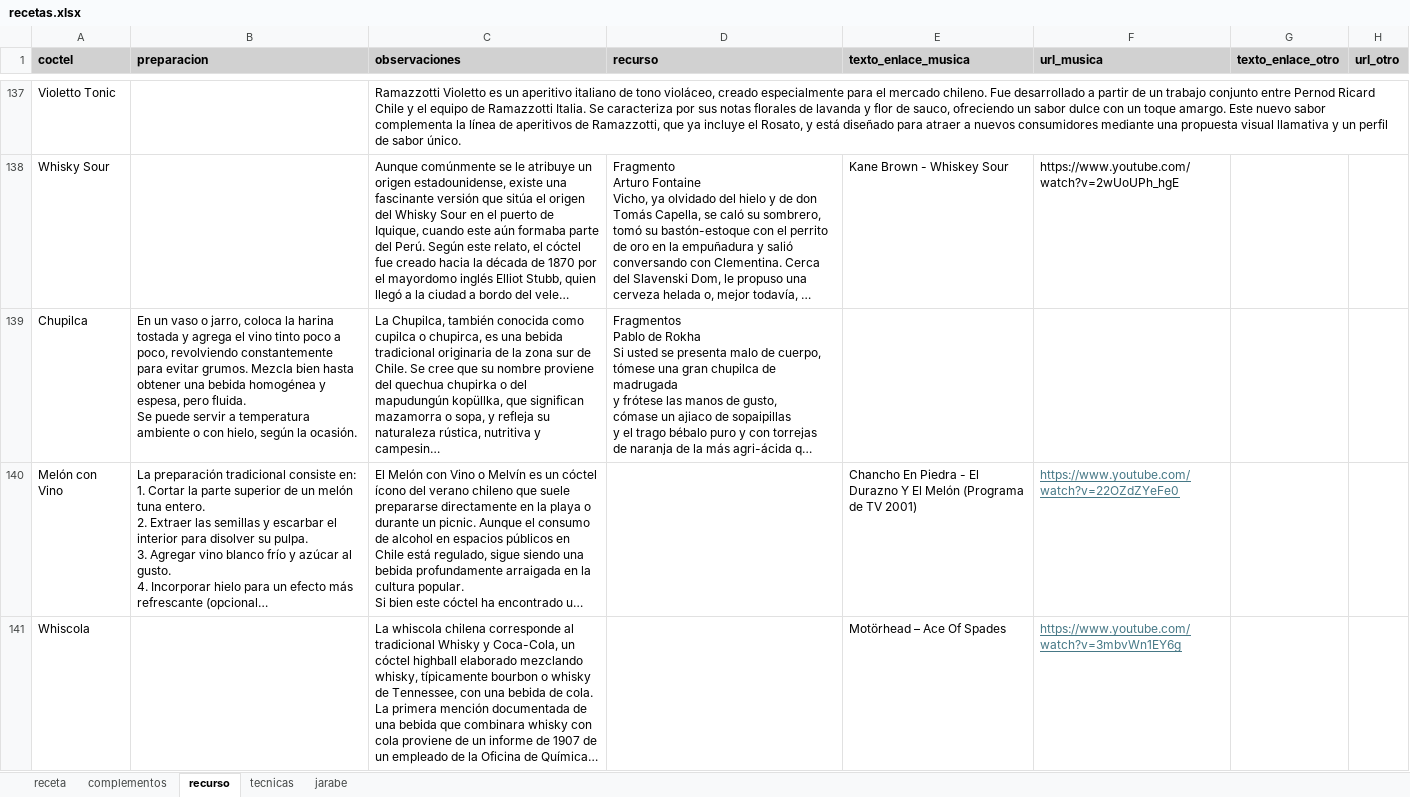
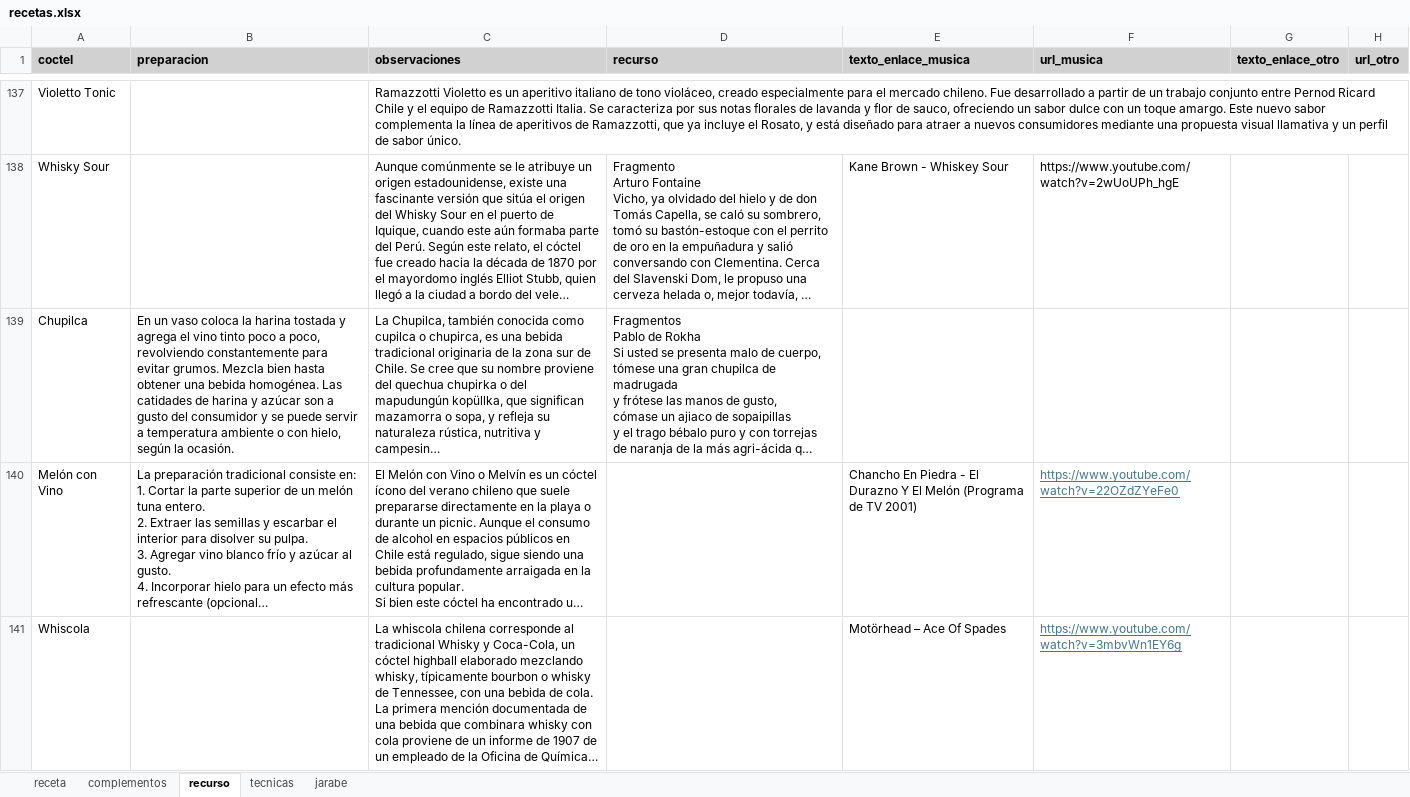
Before and after one commit to cargomir/clubdelicores, an Excel workbook: data/recetas.xlsx, sheet recurso, drawn as a sheet; only a part is shown, gaps mark what is left out; long unchanged cells end in …; values as stored, in another font and other column widths than the file's, no borders; ↵ is a line break in a cell; the diff names each change by its address in the sheet, - before the commit and + after, or states it on an @@ line.

```diff
--- a/data/recetas.xlsx (sheet recurso)
+++ b/data/recetas.xlsx (sheet recurso)
-B139 (preparacion): …un vaso o jarro, coloca la harina tostada y agrega el vino tinto poco a poco, revolviendo constantemente para evitar grumos. Mezcla bien hasta obtener una bebida homogénea y espesa, pero fluida. ↵ Se puede servir…
+B139 (preparacion): …un vaso coloca la harina tostada y agrega el vino tinto poco a poco, revolviendo constantemente para evitar grumos. Mezcla bien hasta obtener una bebida homogénea. Las catidades de harina y azúcar son a gusto del consumidor y se puede servir…
```
Also changed, not shown: sheet receta.
